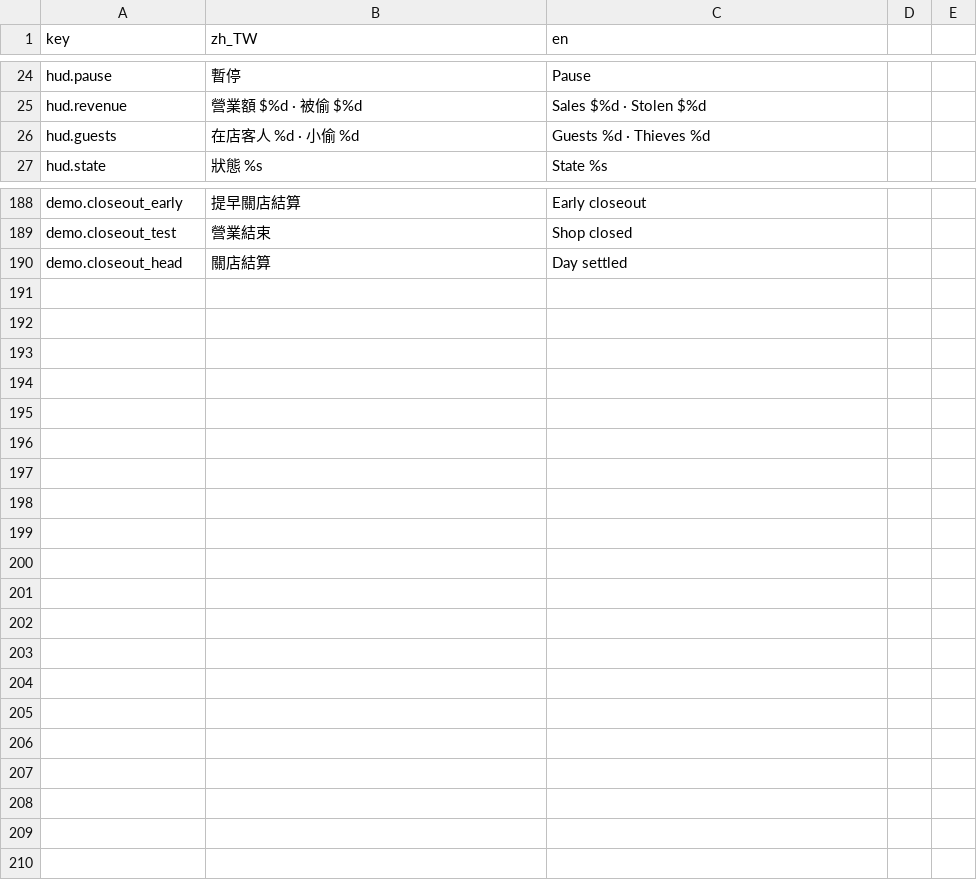
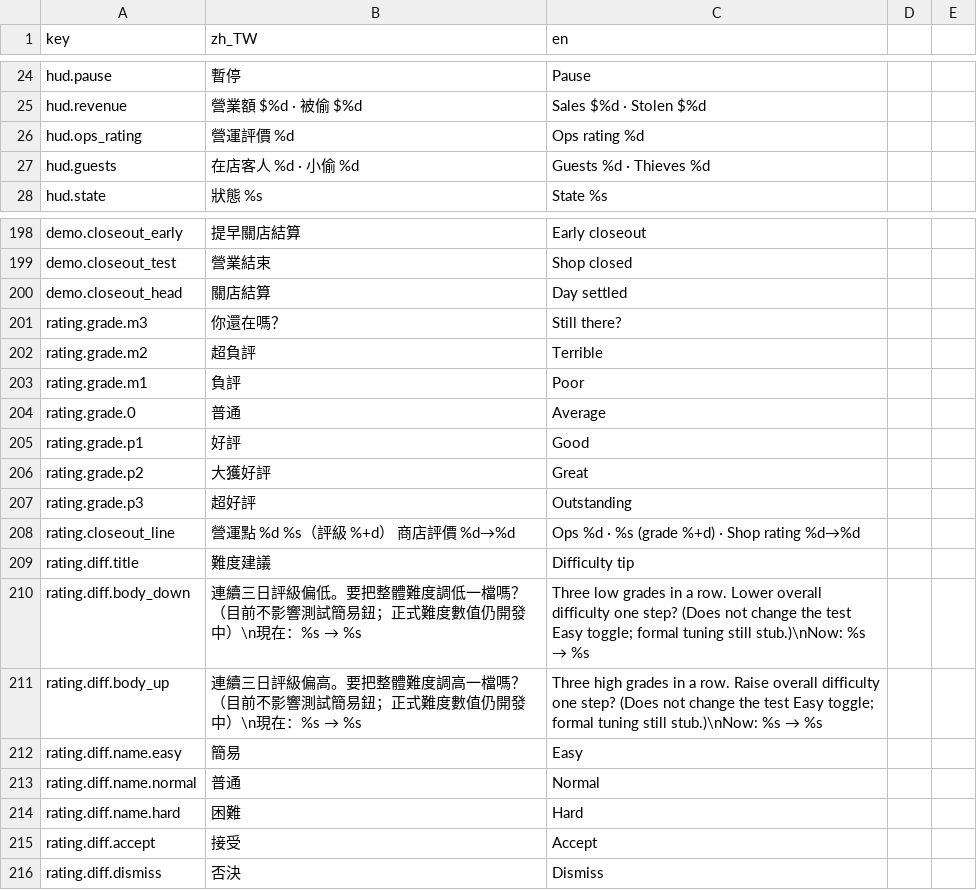
Before and after one commit to bzkit1983/imdoing, a CSV file: godot/game/locale/strings.csv, drawn as a sheet; only a part is shown, gaps mark what is left out; the diff covers the shown part only; the diff names each change by its address in the sheet, - before the commit and + after, or states it on an @@ line.

```diff
--- a/godot/game/locale/strings.csv
+++ b/godot/game/locale/strings.csv
+row 26: hud.ops_rating | 營運評價 %d | Ops rating %d
+row 201: rating.grade.m3 | 你還在嗎？ | Still there?
+row 202: rating.grade.m2 | 超負評 | Terrible
+row 203: rating.grade.m1 | 負評 | Poor
+row 204: rating.grade.0 | 普通 | Average
+row 205: rating.grade.p1 | 好評 | Good
+row 206: rating.grade.p2 | 大獲好評 | Great
+row 207: rating.grade.p3 | 超好評 | Outstanding
+row 208: rating.closeout_line | 營運點 %d %s（評級 %+d） 商店評價 %d→%d | Ops %d · %s (grade %+d) · Shop rating %d→%d
+row 209: rating.diff.title | 難度建議 | Difficulty tip
+row 210: rating.diff.body_down | 連續三日評級偏低。要把整體難度調低一檔嗎？（目前不影響測試簡易鈕；正式難度數值仍開發中）\n現在：%s → %s | Three low grades in a row. Lower overall difficulty one step? (Does not change the test Easy toggle; formal tuning still stub.)\nNow: %s → %s
+row 211: rating.diff.body_up | 連續三日評級偏高。要把整體難度調高一檔嗎？（目前不影響測試簡易鈕；正式難度數值仍開發中）\n現在：%s → %s | Three high grades in a row. Raise overall difficulty one step? (Does not change the test Easy toggle; formal tuning still stub.)\nNow: %s → %s
+row 212: rating.diff.name.easy | 簡易 | Easy
+row 213: rating.diff.name.normal | 普通 | Normal
+row 214: rating.diff.name.hard | 困難 | Hard
+row 215: rating.diff.accept | 接受 | Accept
+row 216: rating.diff.dismiss | 否決 | Dismiss
```
Also changed, not shown: 9 added rows and 6 edited cells elsewhere in this file, 16 other files.
